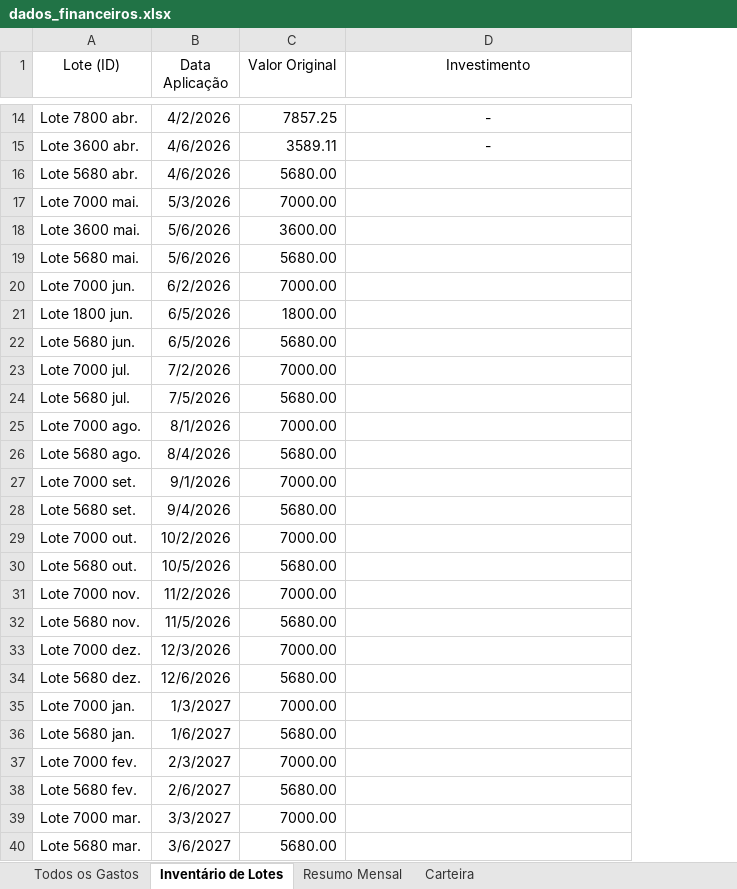
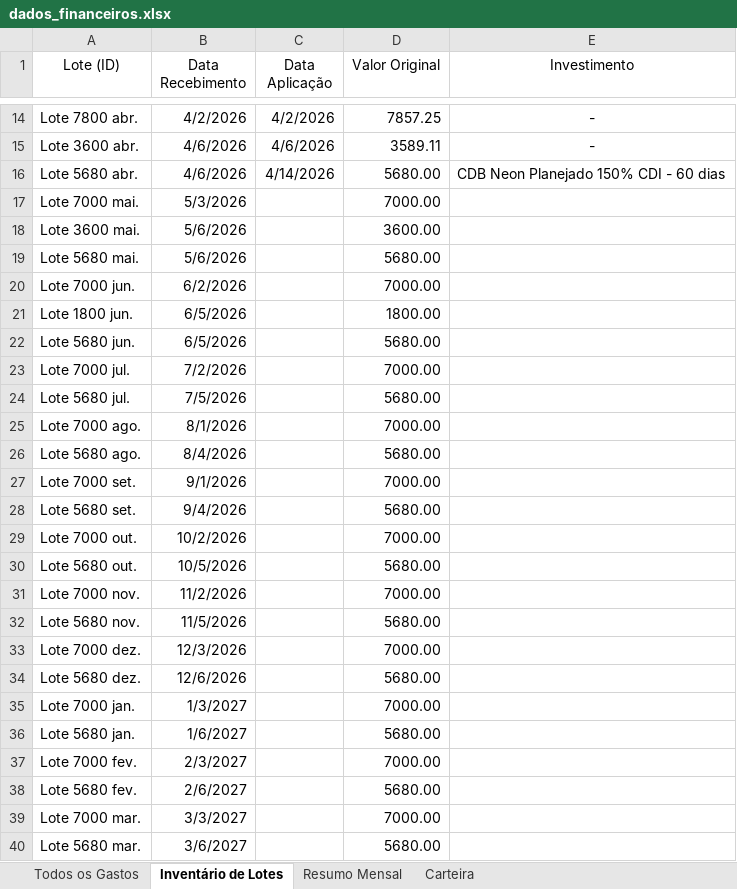
Before and after one commit to WevertonGomesCosta/payment-investment-allocation, an Excel workbook: dados/dados_financeiros.xlsx, sheet Inventário de Lotes, drawn as a sheet; only a part is shown, gaps mark what is left out; values as stored, in another font and other column widths than the file's, no borders; charts and pictures not drawn; addresses are those after the commit; the diff names each change by its address in the sheet, - before the commit and + after, or states it on an @@ line.

```diff
--- a/dados/dados_financeiros.xlsx (sheet Inventário de Lotes)
+++ b/dados/dados_financeiros.xlsx (sheet Inventário de Lotes)
+column B (Data Recebimento), rows 14-40: 4/2/2026 | 4/6/2026 | 4/6/2026 | 5/3/2026 | 5/6/2026 | 5/6/2026 | 6/2/2026 | 6/5/2026 | 6/5/2026 | 7/2/2026 | 7/5/2026 | 8/1/2026 | 8/4/2026 | 9/1/2026 | 9/4/2026 | 10/2/2026 | 10/5/2026 | 11/2/2026 | 11/5/2026 | 12/3/2026 | 12/6/2026 | 1/3/2027 | 1/6/2027 | 2/3/2027 | 2/6/2027 | 3/3/2027 | 3/6/2027
-C16 (Data Aplicação): 4/6/2026
+C16 (Data Aplicação): 4/14/2026
-E16 (Investimento): (empty)
+E16 (Investimento): CDB Neon Planejado 150% CDI - 60 dias
-C17 (Data Aplicação): 5/3/2026
+C17 (Data Aplicação): (empty)
-C18:C19 (Data Aplicação): 5/6/2026
+C18:C19 (Data Aplicação): (empty)
-C20 (Data Aplicação): 6/2/2026
+C20 (Data Aplicação): (empty)
-C21:C22 (Data Aplicação): 6/5/2026
+C21:C22 (Data Aplicação): (empty)
-C23 (Data Aplicação): 7/2/2026
+C23 (Data Aplicação): (empty)
-C24 (Data Aplicação): 7/5/2026
+C24 (Data Aplicação): (empty)
-C25 (Data Aplicação): 8/1/2026
+C25 (Data Aplicação): (empty)
-C26 (Data Aplicação): 8/4/2026
+C26 (Data Aplicação): (empty)
-C27 (Data Aplicação): 9/1/2026
+C27 (Data Aplicação): (empty)
-C28 (Data Aplicação): 9/4/2026
+C28 (Data Aplicação): (empty)
-C29 (Data Aplicação): 10/2/2026
+C29 (Data Aplicação): (empty)
-C30 (Data Aplicação): 10/5/2026
+C30 (Data Aplicação): (empty)
-C31 (Data Aplicação): 11/2/2026
+C31 (Data Aplicação): (empty)
-C32 (Data Aplicação): 11/5/2026
+C32 (Data Aplicação): (empty)
-C33 (Data Aplicação): 12/3/2026
+C33 (Data Aplicação): (empty)
-C34 (Data Aplicação): 12/6/2026
+C34 (Data Aplicação): (empty)
-C35 (Data Aplicação): 1/3/2027
+C35 (Data Aplicação): (empty)
-C36 (Data Aplicação): 1/6/2027
+C36 (Data Aplicação): (empty)
-C37 (Data Aplicação): 2/3/2027
+C37 (Data Aplicação): (empty)
-C38 (Data Aplicação): 2/6/2027
+C38 (Data Aplicação): (empty)
-C39 (Data Aplicação): 3/3/2027
+C39 (Data Aplicação): (empty)
-C40 (Data Aplicação): 3/6/2027
+C40 (Data Aplicação): (empty)
```
Also changed, not shown: sheet Resumo Mensal, sheet Todos os Gastos, formulas that keep their value, charts or pictures, 4 other files.
